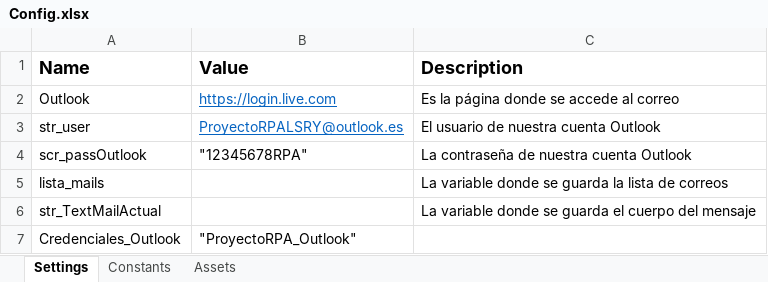
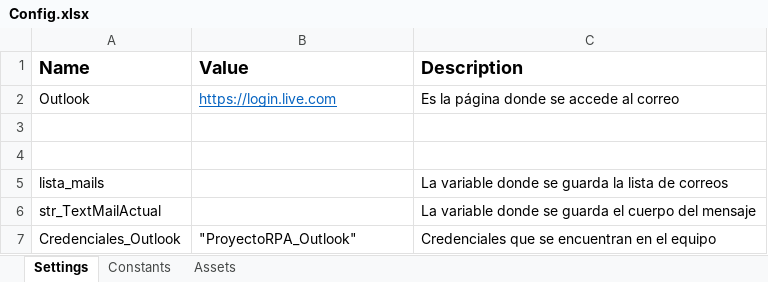
Before and after one commit to Samuel14CM/GEN_01_ConsultorIdealista, an Excel workbook: GEN_01_ConsultorIdealista/Data/Config.xlsx, sheet Settings, drawn as a sheet; values as stored, in another font and other column widths than the file's, no borders; the diff names each change by its address in the sheet, - before the commit and + after, or states it on an @@ line.

Commit message:
credenciales ok

```diff
--- a/GEN_01_ConsultorIdealista/Data/Config.xlsx (sheet Settings)
+++ b/GEN_01_ConsultorIdealista/Data/Config.xlsx (sheet Settings)
-row 3: str_user | ProyectoRPALSRY@outlook.es | El usuario de nuestra cuenta Outlook
+row 3: (empty)
-row 4: scr_passOutlook | "12345678RPA" | La contraseña de nuestra cuenta Outlook
+row 4: (empty)
-C7 (Description): (empty)
+C7 (Description): Credenciales que se encuentran en el equipo
```
Also changed, not shown: 3 other files.
